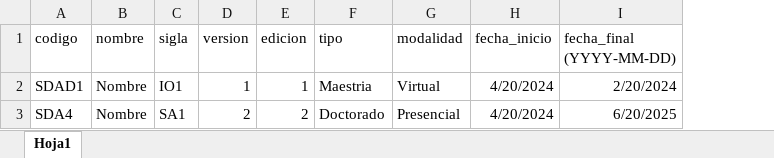
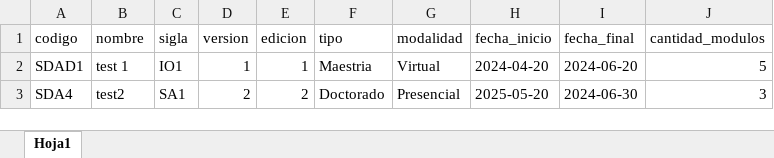
Before and after one commit to nahuelXZV/EI-Sistema, an Excel workbook: model-excel-import/programs.xlsx, sheet Hoja1, drawn as a sheet; values as stored, in another font and other column widths than the file's, no borders; removed rows and columns are numbered as before the commit, all else as after; the diff names each change by its address in the sheet, - before the commit and + after, or states it on an @@ line.

Commit message:
refactor(import): Refactor import programs and inventaries

```diff
--- a/model-excel-import/programs.xlsx (sheet Hoja1)
+++ b/model-excel-import/programs.xlsx (sheet Hoja1)
-column I (fecha_final (YYYY-MM-DD)), rows 2-3: 2/20/2024 | 6/20/2025
+column I (fecha_final), rows 2-3: 2024-06-20 | 2024-06-30
+column J (cantidad_modulos), rows 2-3: 5 | 3
-B2 (nombre): Nombre
+B2 (nombre): test 1
-H2 (fecha_inicio): 4/20/2024
+H2 (fecha_inicio): 2024-04-20
-B3 (nombre): Nombre
+B3 (nombre): test2
-H3 (fecha_inicio): 4/20/2024
+H3 (fecha_inicio): 2025-05-20
```
Also changed, not shown: model-excel-import/courses.xlsx, model-excel-import/inventaries.xlsx, 1 other file.
